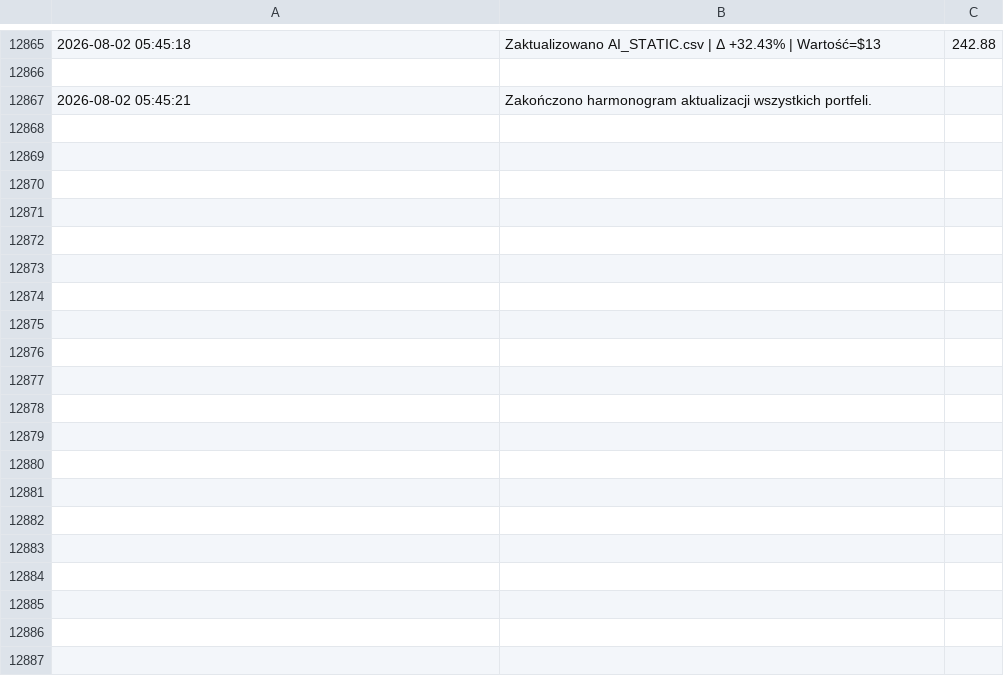
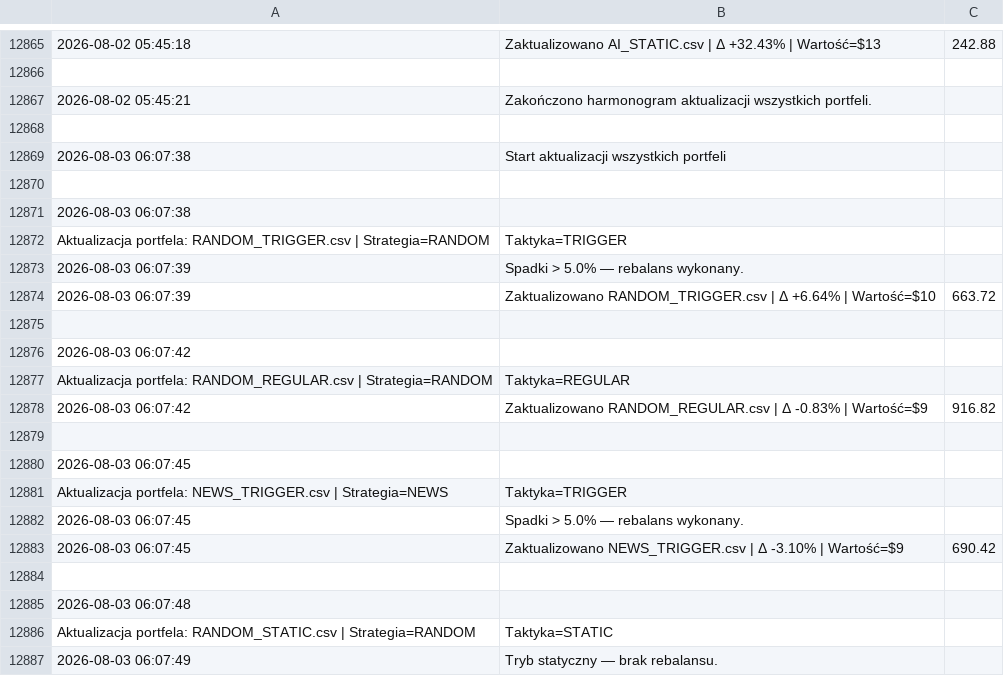
Before and after one commit to borawskiD/AI_STOCK_BOT, a CSV file: results/update_logs/scheduler_portfolio_log.csv, drawn as a sheet; only a part is shown, gaps mark what is left out; the diff covers the shown part only.

Commit message:
🔄 Auto rebalanced portfolios (Mon Aug  3 06:08:08 UTC 2026)

```diff
--- a/results/update_logs/scheduler_portfolio_log.csv
+++ b/results/update_logs/scheduler_portfolio_log.csv
@@ -12867 +12867,21 @@
 2026-08-02 05:45:21,Zakończono harmonogram aktualizacji wszystkich portfeli.
+
+2026-08-03 06:07:38,Start aktualizacji wszystkich portfeli
+
+2026-08-03 06:07:38,
+ Aktualizacja portfela: RANDOM_TRIGGER.csv | Strategia=RANDOM, Taktyka=TRIGGER
+2026-08-03 06:07:39,Spadki > 5.0% — rebalans wykonany.
+2026-08-03 06:07:39,Zaktualizowano RANDOM_TRIGGER.csv | Δ +6.64% | Wartość=$10,663.72
+
+2026-08-03 06:07:42,
+ Aktualizacja portfela: RANDOM_REGULAR.csv | Strategia=RANDOM, Taktyka=REGULAR
+2026-08-03 06:07:42,Zaktualizowano RANDOM_REGULAR.csv | Δ -0.83% | Wartość=$9,916.82
+
+2026-08-03 06:07:45,
+ Aktualizacja portfela: NEWS_TRIGGER.csv | Strategia=NEWS, Taktyka=TRIGGER
+2026-08-03 06:07:45,Spadki > 5.0% — rebalans wykonany.
+2026-08-03 06:07:45,Zaktualizowano NEWS_TRIGGER.csv | Δ -3.10% | Wartość=$9,690.42
+
+2026-08-03 06:07:48,
+ Aktualizacja portfela: RANDOM_STATIC.csv | Strategia=RANDOM, Taktyka=STATIC
+2026-08-03 06:07:49,Tryb statyczny — brak rebalansu.
```
Also changed, not shown: 26 added rows elsewhere in this file, results/portfolios/AI_TRIGGER.csv, results/portfolios/RANDOM_TRIGGER.csv.
